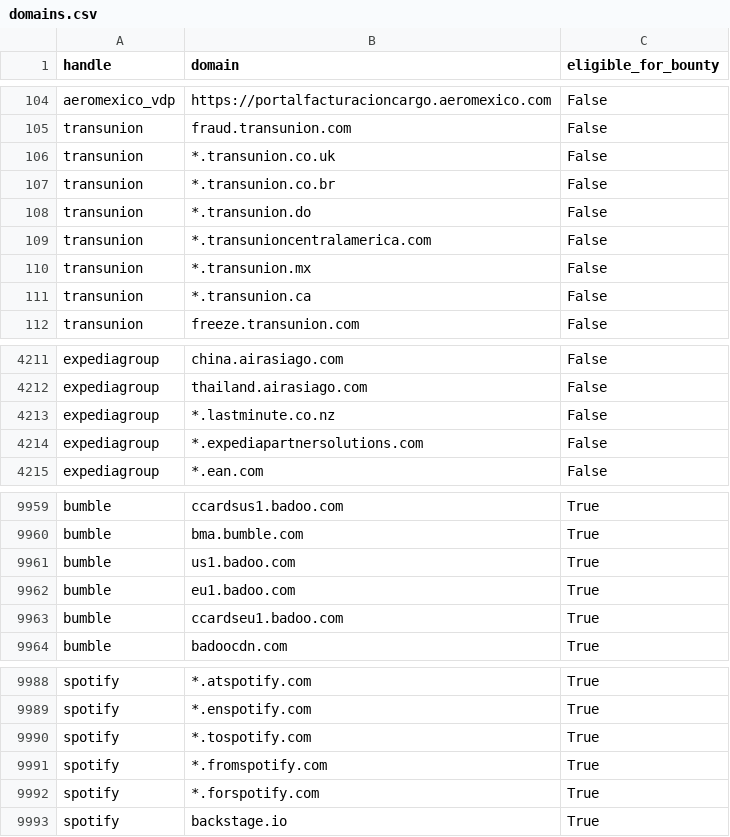
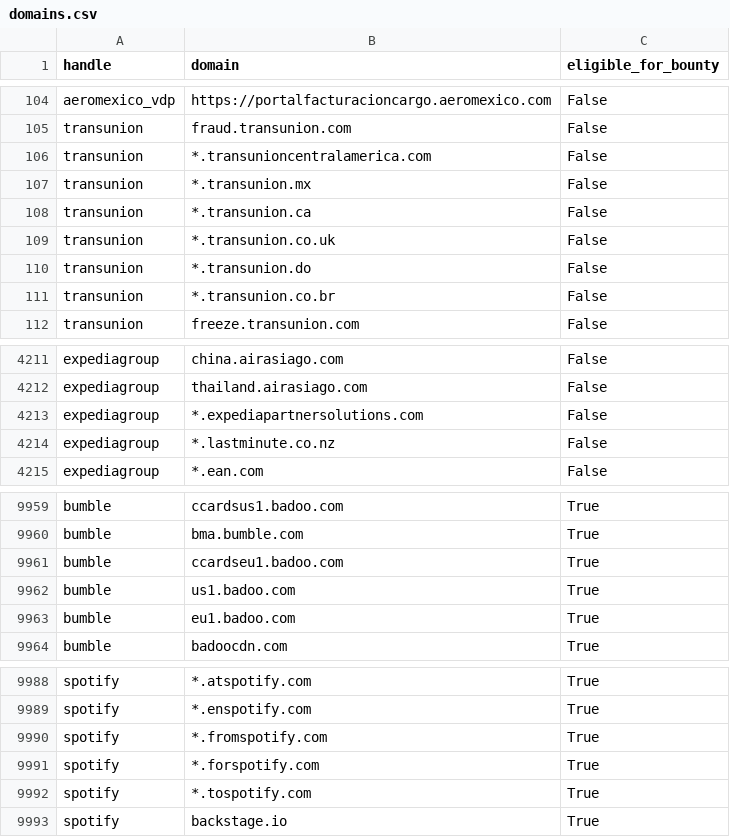
Before and after one commit to zhifana/h1domains, a CSV file: domains.csv, drawn as a sheet; only a part is shown, gaps mark what is left out; the diff covers the shown part only.

```diff
--- a/domains.csv
+++ b/domains.csv
@@ -105,5 +105,2 @@ aeromexico_vdp,https://portalfacturacioncargo.aeromexico.com,False
 transunion,fraud.transunion.com,False
-transunion,*.transunion.co.uk,False
-transunion,*.transunion.co.br,False
-transunion,*.transunion.do,False
 transunion,*.transunioncentralamerica.com,False
@@ -111,2 +108,5 @@ transunion,*.transunion.mx,False
 transunion,*.transunion.ca,False
+transunion,*.transunion.co.uk,False
+transunion,*.transunion.do,False
+transunion,*.transunion.co.br,False
 transunion,freeze.transunion.com,False
@@ -4212,4 +4212,4 @@ expediagroup,china.airasiago.com,False
 expediagroup,thailand.airasiago.com,False
-expediagroup,*.lastminute.co.nz,False
-expediagroup,*.expediapartnersolutions.com,False
+expediagroup,*.expediapartnersolutions.com,False
+expediagroup,*.lastminute.co.nz,False
 expediagroup,*.ean.com,False
@@ -9960,5 +9960,5 @@ bumble,ccardsus1.badoo.com,True
 bumble,bma.bumble.com,True
-bumble,us1.badoo.com,True
-bumble,eu1.badoo.com,True
-bumble,ccardseu1.badoo.com,True
+bumble,ccardseu1.badoo.com,True
+bumble,us1.badoo.com,True
+bumble,eu1.badoo.com,True
 bumble,badoocdn.com,True
@@ -9989,5 +9989,5 @@ spotify,*.atspotify.com,True
 spotify,*.enspotify.com,True
-spotify,*.tospotify.com,True
-spotify,*.fromspotify.com,True
-spotify,*.forspotify.com,True
+spotify,*.fromspotify.com,True
+spotify,*.forspotify.com,True
+spotify,*.tospotify.com,True
 spotify,backstage.io,True
```
Also changed, not shown: 49 moved rows and 14 edited cells elsewhere in this file, 3 other files.
